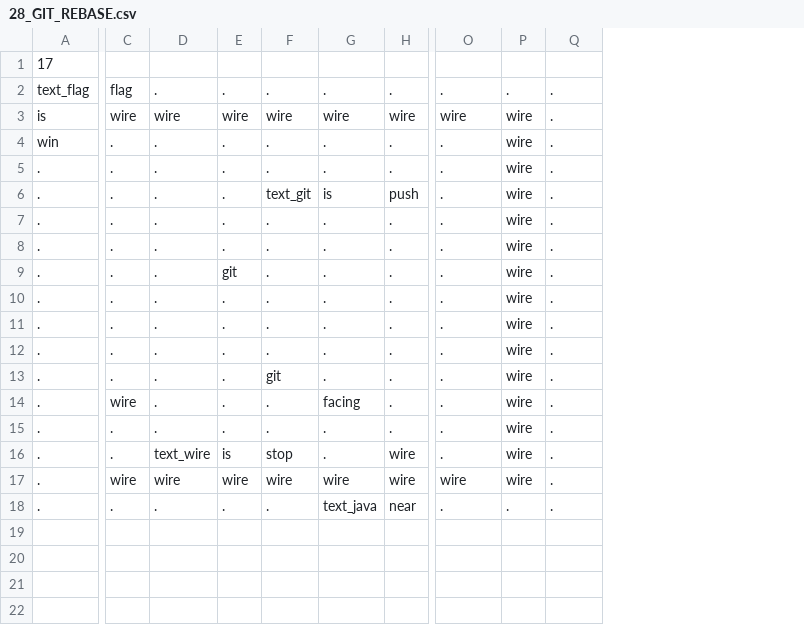
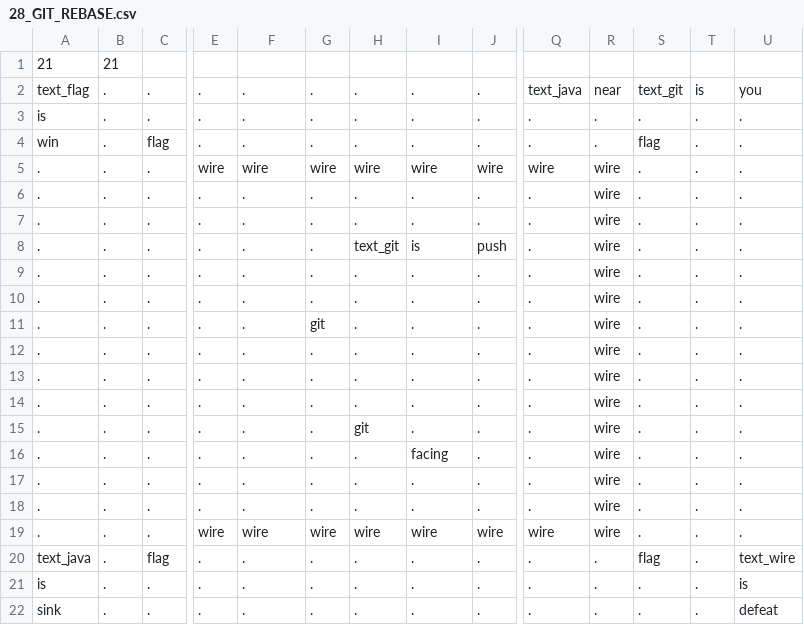
Before and after one commit to Bookdodo5/baba-extend-you, a CSV file: src/main/resources/map/28_GIT_REBASE.csv, drawn as a sheet; only a part is shown, gaps mark what is left out; removed rows and columns are numbered as before the commit, all else as after; rows hold the shown columns only; the diff covers the shown part only; the diff names each change by its address in the sheet, - before the commit and + after, or states it on an @@ line.

```diff
--- a/src/main/resources/map/28_GIT_REBASE.csv
+++ b/src/main/resources/map/28_GIT_REBASE.csv
+column B, row 2: .; rows 5-19: all .; row 21: .
+column C, row 2: .; rows 5-19: all .; row 21: .
+column T, row 2: is; rows 5-19: all .; row 21: .
+column U, row 2: you; rows 5-19: all .; row 21: is
-row 1: 17
+row 1: 21 | 21
-E2: flag
+E2: .
-Q2: .
+Q2: text_java
-R2: .
+R2: near
-S2: .
+S2: text_git
+row 3: is | . | . | . | . | . | . | . | . | . | . | . | . | .
+row 4: win | . | flag | . | . | . | . | . | . | . | . | flag | . | .
-A5: is
+A5: .
-A6: win
+A6: .
-E16: wire
+E16: .
-F18: text_wire
+F18: .
-G18: is
+G18: .
-H18: stop
+H18: .
-J18: wire
+J18: .
+row 20: text_java | . | flag | . | . | . | . | . | . | . | . | flag | . | text_wire
-A21: .
+A21: is
-I21: text_java
+I21: .
-J21: near
+J21: .
+row 22: sink | . | . | . | . | . | . | . | . | . | . | . | . | defeat
```
Also changed, not shown: 3 edited cells elsewhere in this file, 36 other files.
